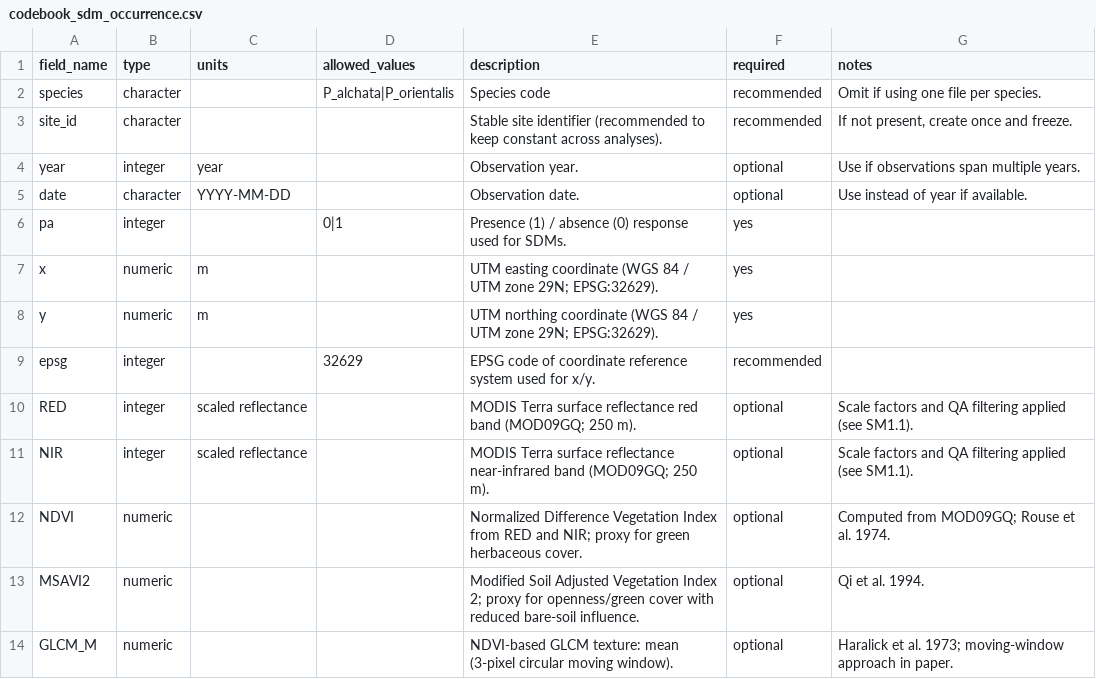
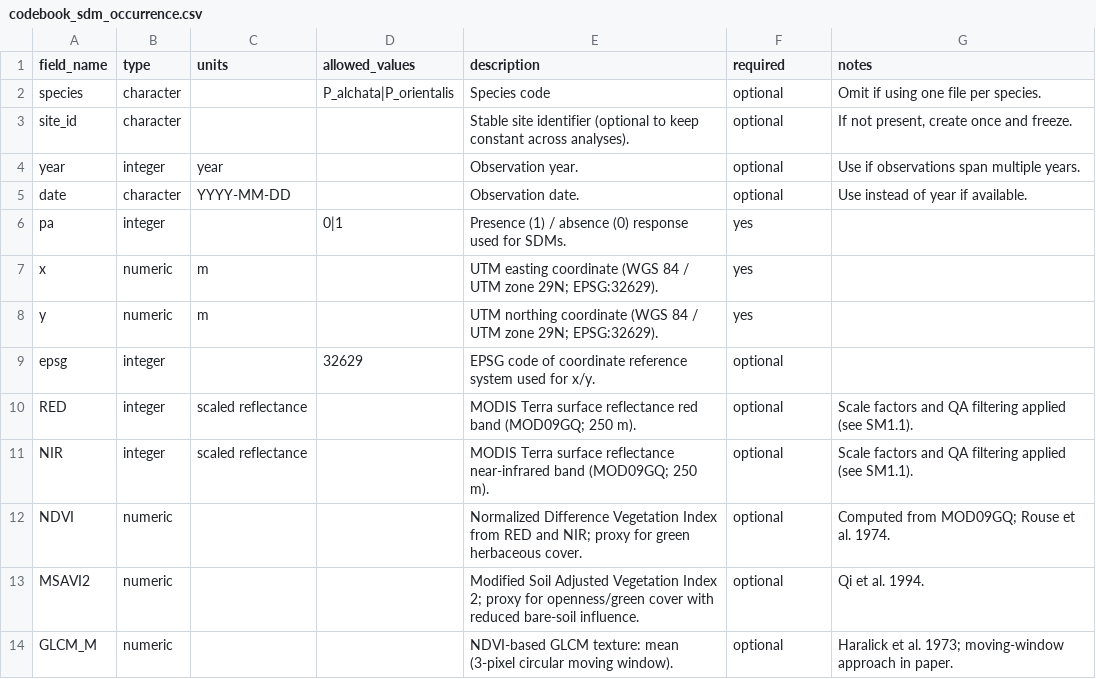
Before and after one commit to FrankVal/Iberian-sandgrouse, a CSV file: data/metadata/codebook_sdm_occurrence.csv, drawn as a sheet; only a part is shown.

Commit message:
codebook_sdm_occurrence.csv

```diff
--- a/data/metadata/codebook_sdm_occurrence.csv
+++ b/data/metadata/codebook_sdm_occurrence.csv
@@ -1,4 +1,4 @@
 field_name,type,units,allowed_values,description,required,notes
-species,character,,P_alchata|P_orientalis,Species code,recommended,Omit if using one file per species.
-site_id,character,,,Stable site identifier (recommended to keep constant across analyses).,recommended,"If not present, create once and freeze."
+species,character,,P_alchata|P_orientalis,Species code,optional,Omit if using one file per species.
+site_id,character,,,Stable site identifier (optional to keep constant across analyses).,optional,"If not present, create once and freeze."
 year,integer,year,,Observation year.,optional,Use if observations span multiple years.
@@ -8,3 +8,3 @@ x,numeric,m,,UTM easting coordinate (WGS 84 / UTM zone 29N; EPSG:32629).,yes,
 y,numeric,m,,UTM northing coordinate (WGS 84 / UTM zone 29N; EPSG:32629).,yes,
-epsg,integer,,32629,EPSG code of coordinate reference system used for x/y.,recommended,
+epsg,integer,,32629,EPSG code of coordinate reference system used for x/y.,optional,
 RED,integer,scaled reflectance,,MODIS Terra surface reflectance red band (MOD09GQ; 250 m).,optional,Scale factors and QA filtering applied (see SM1.1).
```
